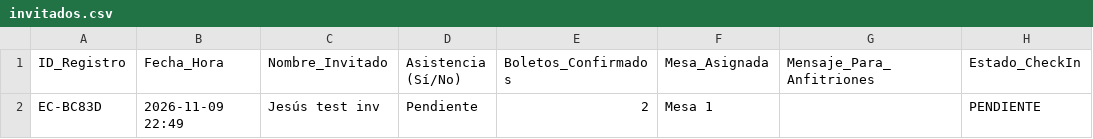
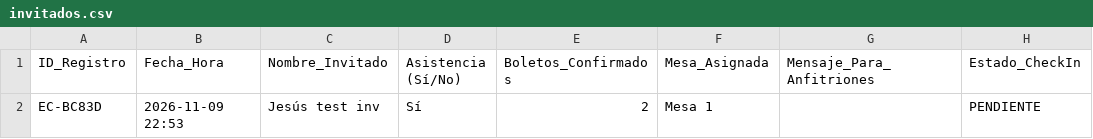
Before and after one commit to eventcraft-ai/invitations, a CSV file: bautizo-de-vale-cdf1/invitados.csv, drawn as a sheet.

Commit message:
Update Guest Excel (bautizo-de-vale-cdf1): 1 families

```diff
--- a/bautizo-de-vale-cdf1/invitados.csv
+++ b/bautizo-de-vale-cdf1/invitados.csv
@@ -1,2 +1,2 @@
 ID_Registro,Fecha_Hora,Nombre_Invitado,Asistencia (Sí/No),Boletos_Confirmados,Mesa_Asignada,Mensaje_Para_Anfitriones,Estado_CheckIn
-"EC-BC83D","2026-11-09 22:49","Jesús test inv","Pendiente",2,"Mesa 1","","PENDIENTE"
+"EC-BC83D","2026-11-09 22:53","Jesús test inv","Sí",2,"Mesa 1","","PENDIENTE"
```
Also changed, not shown: 1 other file.
